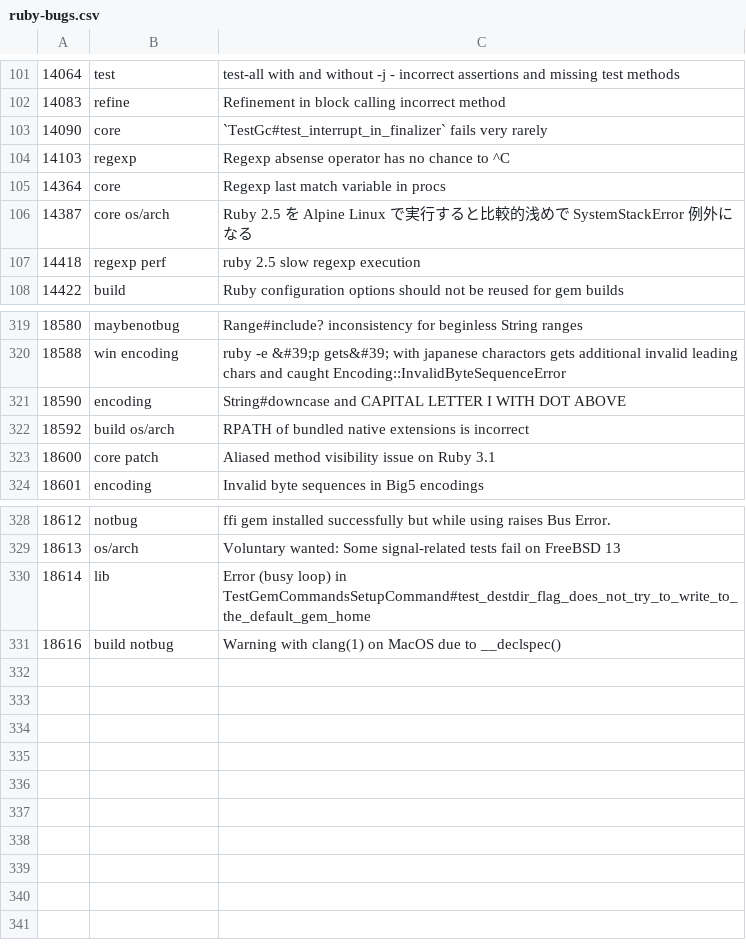
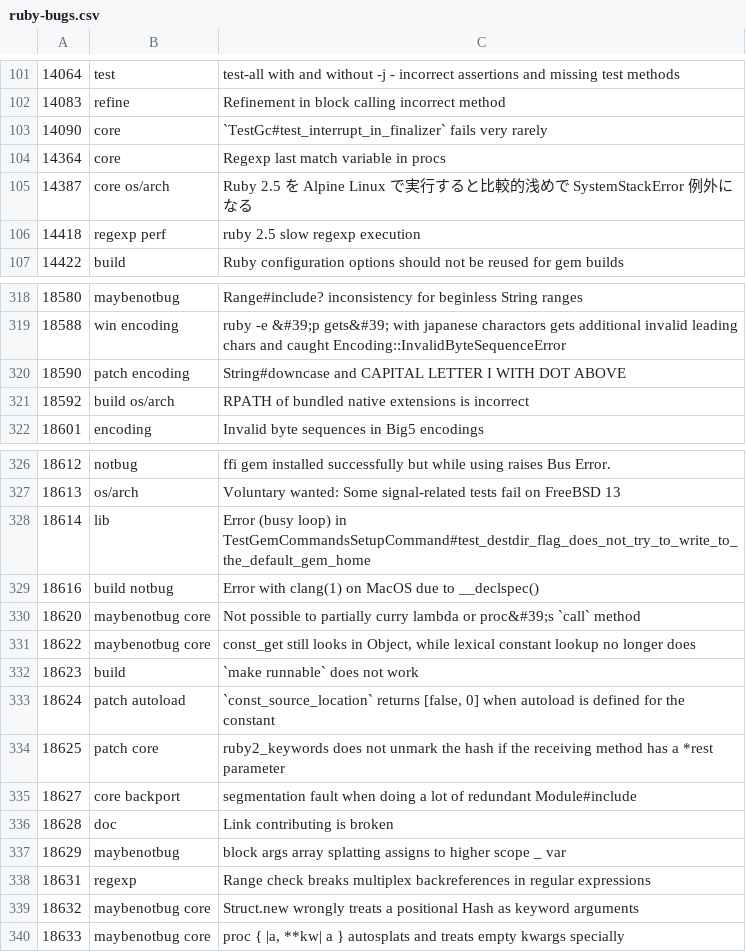
Before and after one commit to andrewdev35/tagged-ruby-bugs, a CSV file: ruby-bugs.csv, drawn as a sheet; only a part is shown, gaps mark what is left out.

Commit message:
Update ruby bugs

```diff
--- a/ruby-bugs.csv
+++ b/ruby-bugs.csv
@@ -103,3 +103,2 @@
 14090,core,`TestGc#test_interrupt_in_finalizer` fails very rarely
-14103,regexp,Regexp absense operator has no chance to ^C
 14364,core,Regexp last match variable in procs
@@ -320,5 +319,4 @@
 18588,win encoding,ruby -e &#39;p gets&#39; with japanese charactors gets additional invalid leading chars and caught Encoding::InvalidByteSequenceError
-18590,encoding,String#downcase and CAPITAL LETTER I WITH DOT ABOVE
+18590,patch encoding,String#downcase and CAPITAL LETTER I WITH DOT ABOVE
 18592,build os/arch,RPATH of bundled native extensions is incorrect
-18600,core patch,Aliased method visibility issue on Ruby 3.1
 18601,encoding,Invalid byte sequences in Big5 encodings
@@ -330,2 +328,13 @@
 18614,lib,Error (busy loop) in TestGemCommandsSetupCommand#test_destdir_flag_does_not_try_to_write_to_the_default_gem_home
-18616,build notbug,Warning with clang(1) on MacOS due to __declspec()
+18616,build notbug,Error with clang(1) on MacOS due to __declspec()
+18620,maybenotbug core,Not possible to partially curry lambda or proc&#39;s `call` method
+18622,maybenotbug core,"const_get still looks in Object, while lexical constant lookup no longer does"
+18623,build,`make runnable` does not work
+18624,patch autoload,"`const_source_location` returns [false, 0] when autoload is defined for the constant"
+18625,patch core,ruby2_keywords does not unmark the hash if the receiving method has a *rest parameter
+18627,core backport,segmentation fault when doing a lot of redundant Module#include
+18628,doc,Link contributing is broken
+18629,maybenotbug,block args array splatting assigns to higher scope _ var
+18631,regexp,Range check breaks multiplex backreferences in regular expressions
+18632,maybenotbug core,Struct.new wrongly treats a positional Hash as keyword arguments
+18633,maybenotbug core,"proc { |a, **kw| a } autosplats and treats empty kwargs specially"
```
